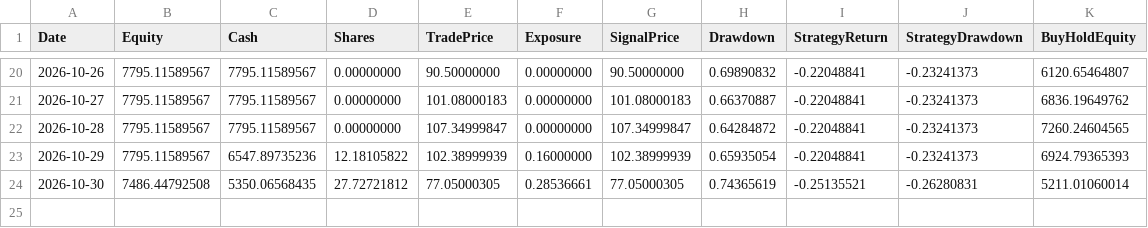
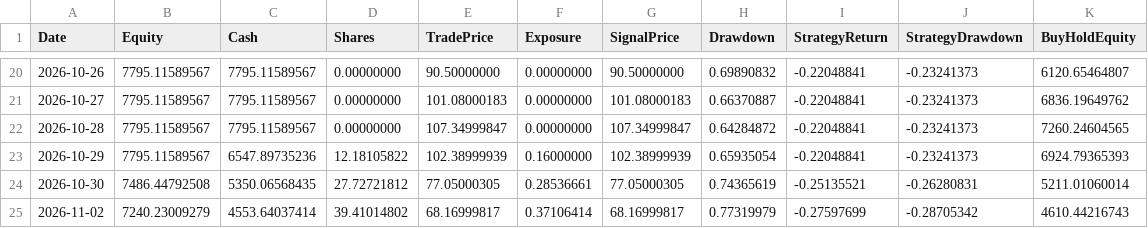
Before and after one commit to kurahwang741-png/Tqqq-quant, a CSV file: forward_data/equity.csv, drawn as a sheet; only a part is shown, gaps mark what is left out; the diff names each change by its address in the sheet, - before the commit and + after, or states it on an @@ line.

```diff
--- a/forward_data/equity.csv
+++ b/forward_data/equity.csv
+row 25: 2026-11-02 | 7240.23009279 | 4553.64037414 | 39.41014802 | 68.16999817 | 0.37106414 | 68.16999817 | 0.77319979 | -0.27597699 | -0.28705342 | 4610.44216743
```
Also changed, not shown: 1 other file.
